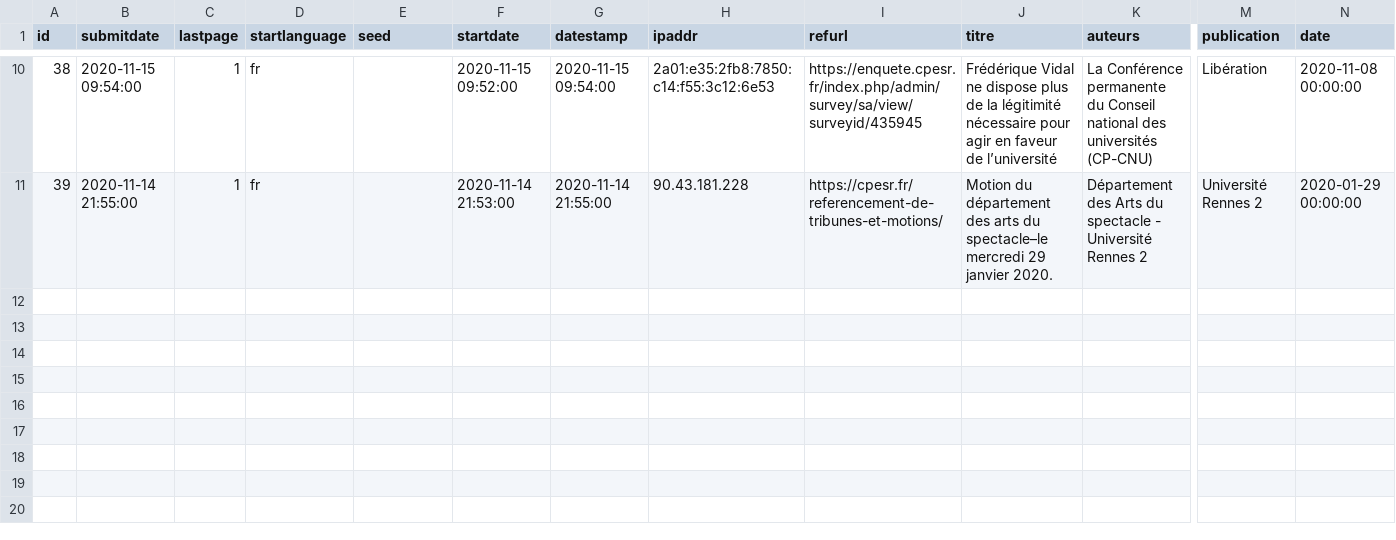
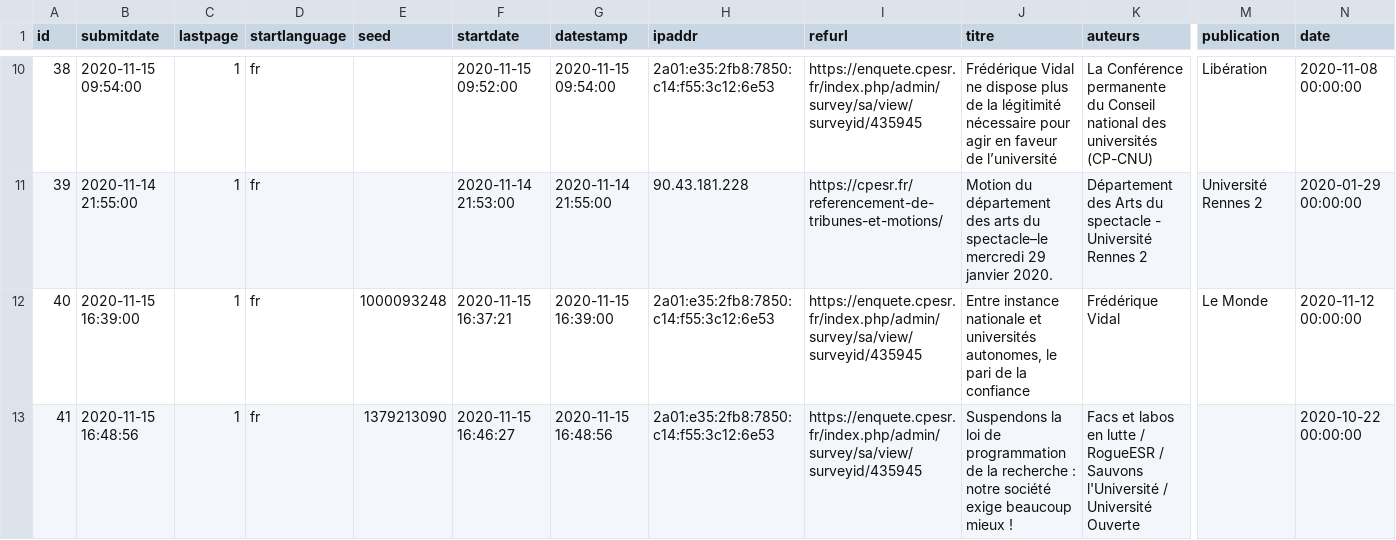
Before and after one commit to cpesr/veilleESR-tribunes, a CSV file: results-survey435945.csv, drawn as a sheet; only a part is shown, gaps mark what is left out; rows hold the shown columns only; the diff names each change by its address in the sheet, - before the commit and + after, or states it on an @@ line.

```diff
--- a/results-survey435945.csv
+++ b/results-survey435945.csv
+row 12: 40 | 2020-11-15 16:39:00 | 1 | fr | 1000093248 | 2020-11-15 16:37:21 | 2020-11-15 16:39:00 | 2a01:e35:2fb8:7850:c14:f55:3c12:6e53 | https://enquete.cpesr.fr/index.php/admin/survey/sa/view/surveyid/435945 | Entre instance nationale et universités autonomes, le pari de la confiance | Frédérique Vidal | Le Monde | 2020-11-12 00:00:00
+row 13: 41 | 2020-11-15 16:48:56 | 1 | fr | 1379213090 | 2020-11-15 16:46:27 | 2020-11-15 16:48:56 | 2a01:e35:2fb8:7850:c14:f55:3c12:6e53 | https://enquete.cpesr.fr/index.php/admin/survey/sa/view/surveyid/435945 | Suspendons la loi de programmation de la recherche : notre société exige beaucoup mieux ! | Facs et labos en lutte / RogueESR / Sauvons l'Université / Université Ouverte |  | 2020-10-22 00:00:00
```
Also changed, not shown: 1 other file.
